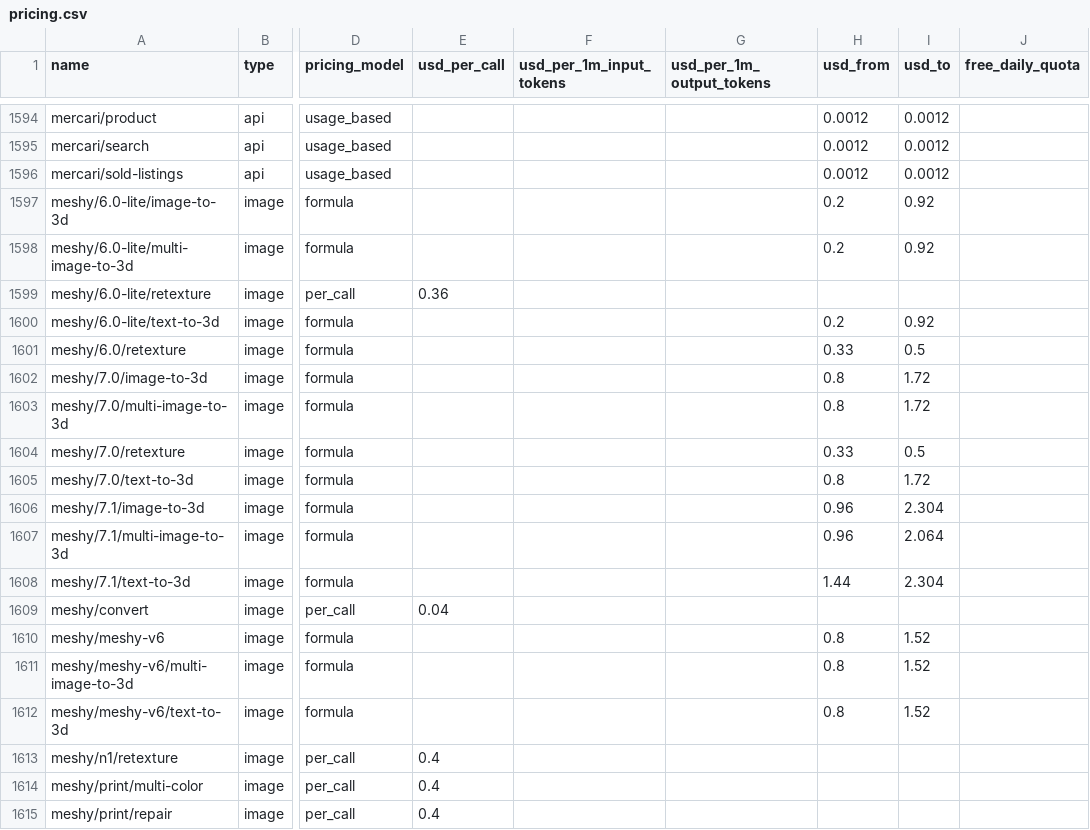
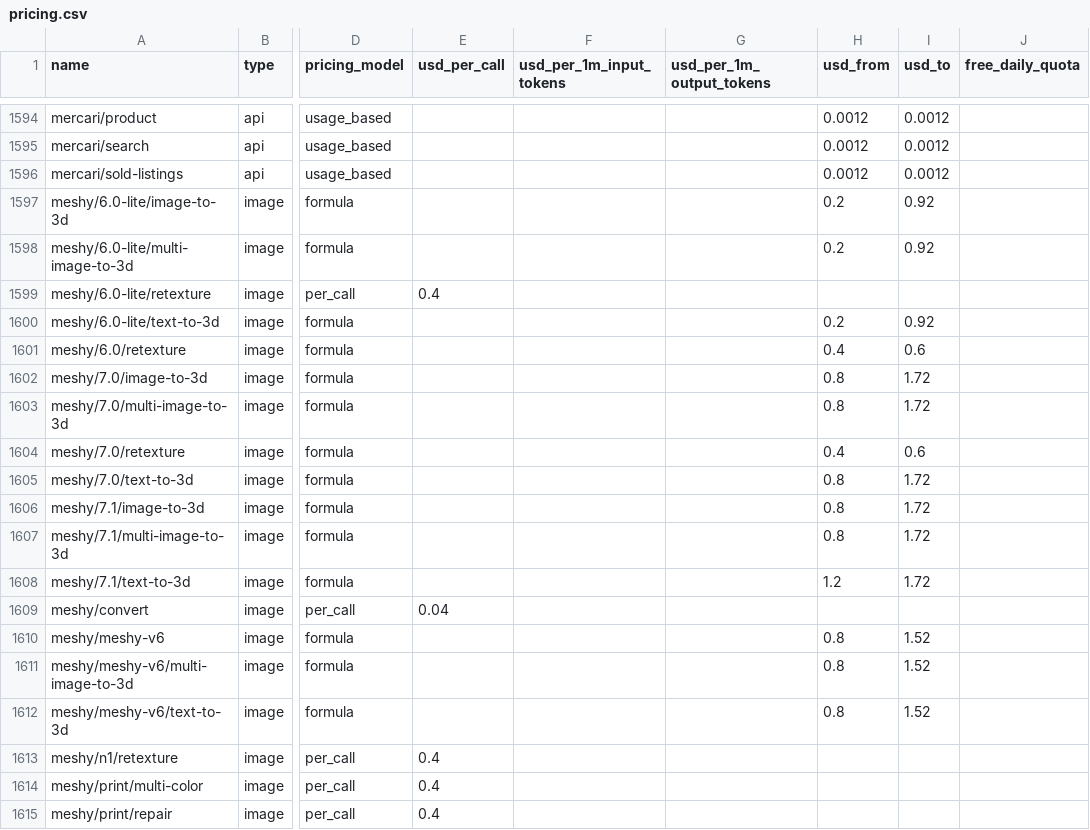
Before and after one commit to sandbaseai/sandbase, a CSV file: exports/pricing.csv, drawn as a sheet; only a part is shown, gaps mark what is left out; the diff names each change by its address in the sheet, - before the commit and + after, or states it on an @@ line.

```diff
--- a/exports/pricing.csv
+++ b/exports/pricing.csv
-E1599 (usd_per_call): 0.36
+E1599 (usd_per_call): 0.4
-H1601 (usd_from): 0.33
+H1601 (usd_from): 0.4
-I1601 (usd_to): 0.5
+I1601 (usd_to): 0.6
-H1604 (usd_from): 0.33
+H1604 (usd_from): 0.4
-I1604 (usd_to): 0.5
+I1604 (usd_to): 0.6
-H1606:H1607 (usd_from): 0.96
+H1606:H1607 (usd_from): 0.8
-I1606 (usd_to): 2.304
+I1606 (usd_to): 1.72
-I1607 (usd_to): 2.064
+I1607 (usd_to): 1.72
-H1608 (usd_from): 1.44
+H1608 (usd_from): 1.2
-I1608 (usd_to): 2.304
+I1608 (usd_to): 1.72
```
Also changed, not shown: 21 other files.
